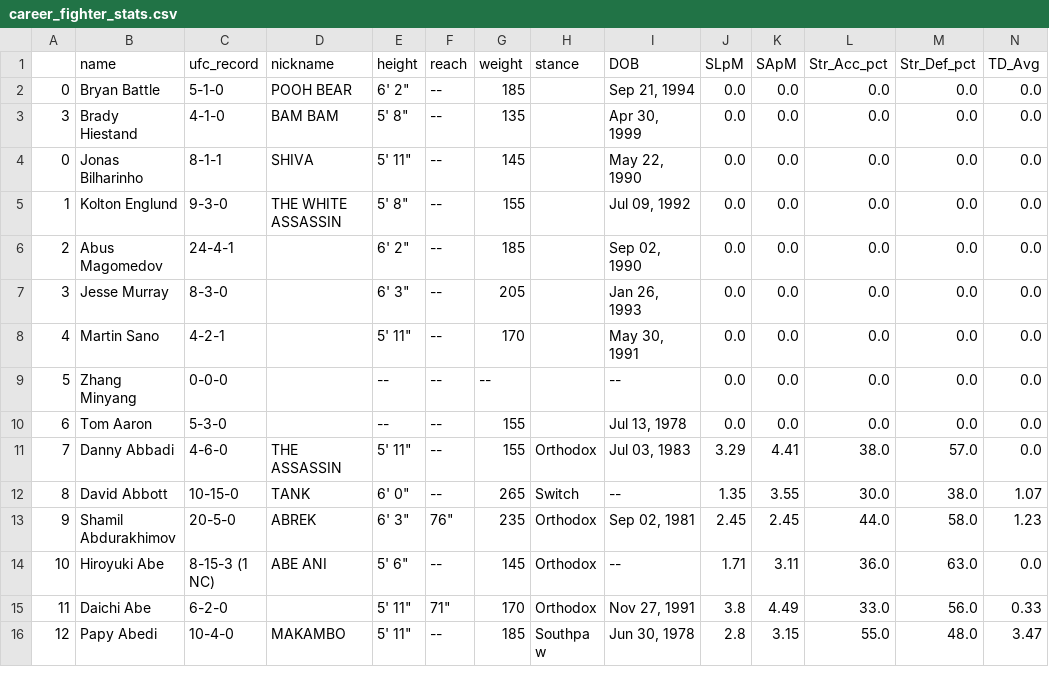
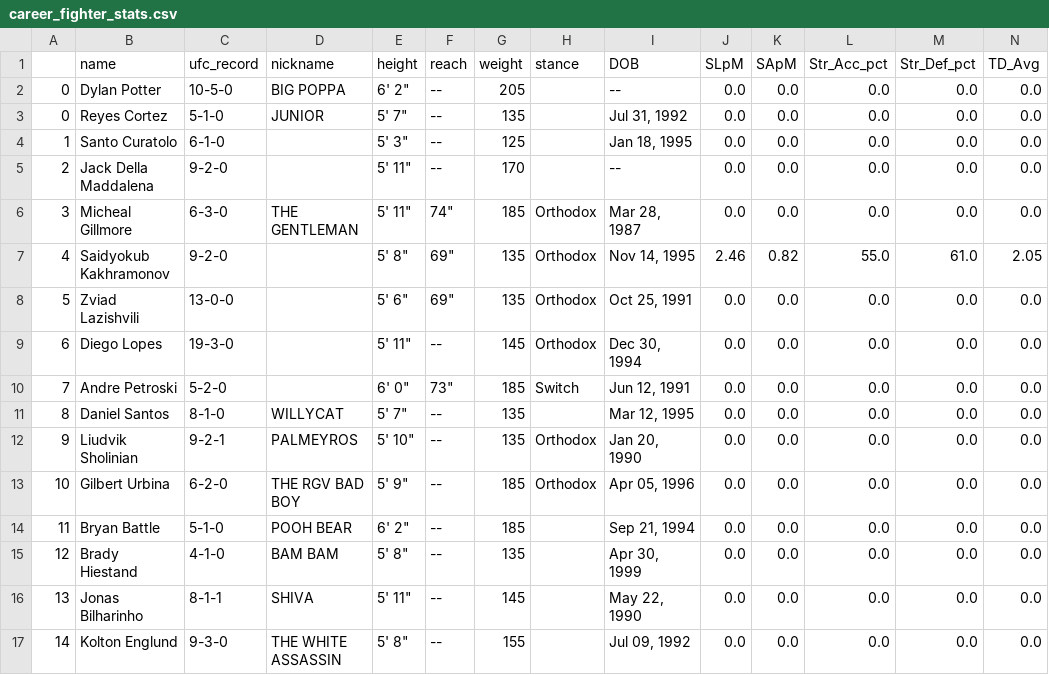
Before and after one commit to a925sw/ufc_stats, a CSV file: data/career_fighter_stats.csv, drawn as a sheet; only a part is shown; the shorter side is filled out with more unchanged rows; addresses are those after the commit; rows hold the shown columns only; the diff names each change by its address in the sheet, - before the commit and + after, or states it on an @@ line.

```diff
--- a/data/career_fighter_stats.csv
+++ b/data/career_fighter_stats.csv
+row 2: 0 | Dylan Potter | 10-5-0 | BIG POPPA | 6' 2" | -- | 205 |  | -- | 0.0 | 0.0 | 0.0 | 0.0 | 0.0
+row 3: 0 | Reyes Cortez | 5-1-0 | JUNIOR | 5' 7" | -- | 135 |  | Jul 31, 1992 | 0.0 | 0.0 | 0.0 | 0.0 | 0.0
+row 4: 1 | Santo Curatolo | 6-1-0 |  | 5' 3" | -- | 125 |  | Jan 18, 1995 | 0.0 | 0.0 | 0.0 | 0.0 | 0.0
+row 5: 2 | Jack Della Maddalena | 9-2-0 |  | 5' 11" | -- | 170 |  | -- | 0.0 | 0.0 | 0.0 | 0.0 | 0.0
+row 6: 3 | Micheal Gillmore | 6-3-0 | THE GENTLEMAN | 5' 11" | 74" | 185 | Orthodox | Mar 28, 1987 | 0.0 | 0.0 | 0.0 | 0.0 | 0.0
+row 7: 4 | Saidyokub Kakhramonov | 9-2-0 |  | 5' 8" | 69" | 135 | Orthodox | Nov 14, 1995 | 2.46 | 0.82 | 55.0 | 61.0 | 2.05
+row 8: 5 | Zviad Lazishvili | 13-0-0 |  | 5' 6" | 69" | 135 | Orthodox | Oct 25, 1991 | 0.0 | 0.0 | 0.0 | 0.0 | 0.0
+row 9: 6 | Diego Lopes | 19-3-0 |  | 5' 11" | -- | 145 | Orthodox | Dec 30, 1994 | 0.0 | 0.0 | 0.0 | 0.0 | 0.0
+row 10: 7 | Andre Petroski | 5-2-0 |  | 6' 0" | 73" | 185 | Switch | Jun 12, 1991 | 0.0 | 0.0 | 0.0 | 0.0 | 0.0
+row 11: 8 | Daniel Santos | 8-1-0 | WILLYCAT | 5' 7" | -- | 135 |  | Mar 12, 1995 | 0.0 | 0.0 | 0.0 | 0.0 | 0.0
+row 12: 9 | Liudvik Sholinian | 9-2-1 | PALMEYROS | 5' 10" | -- | 135 | Orthodox | Jan 20, 1990 | 0.0 | 0.0 | 0.0 | 0.0 | 0.0
+row 13: 10 | Gilbert Urbina | 6-2-0 | THE RGV BAD BOY | 5' 9" | -- | 185 | Orthodox | Apr 05, 1996 | 0.0 | 0.0 | 0.0 | 0.0 | 0.0
@@ column A renumbered from row 14 down @@
```
Also changed, not shown: data/clean_fighter_info.csv, data/fighter_hrefs.csv, 15 other files.
